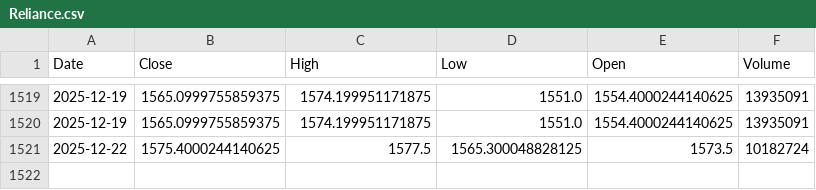
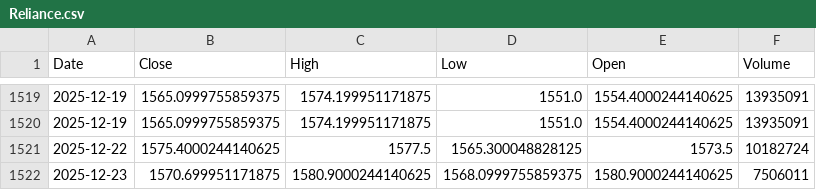
Before and after one commit to Mantra-18/Fincast-Stock-Price-Prediction, a CSV file: stock_data/Reliance.csv, drawn as a sheet; only a part is shown, gaps mark what is left out; the diff names each change by its address in the sheet, - before the commit and + after, or states it on an @@ line.

```diff
--- a/stock_data/Reliance.csv
+++ b/stock_data/Reliance.csv
+row 1522: 2025-12-23 | 1570.699951171875 | 1580.9000244140625 | 1568.0999755859375 | 1580.9000244140625 | 7506011
```
Also changed, not shown: stock_data/Adani.csv, stock_data/Hindustan Unilever.csv, 18 other files.
